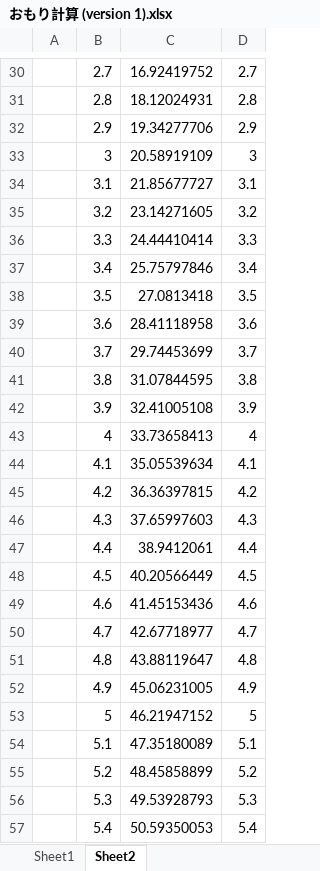
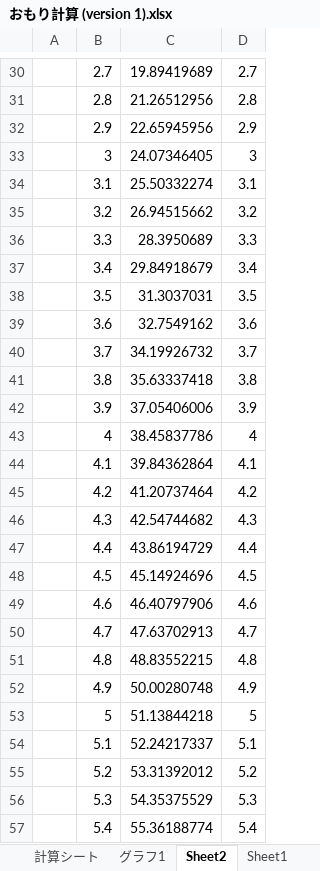
Before and after one commit to Pakfat50/GBA, an Excel workbook: 02_Hardware/V1.0/01_筐体/おもり計算 (version 1).xlsx, sheet Sheet2, drawn as a sheet; only a part is shown, gaps mark what is left out; values as stored, in another font and other column widths than the file's, no borders; charts and pictures not drawn; the diff covers the shown part only; the diff names each change by its address in the sheet, - before the commit and + after, or states it on an @@ line.

Commit message:
計算シートをアップデート

```diff
--- a/02_Hardware/V1.0/01_筐体/おもり計算 (version 1).xlsx (sheet Sheet2)
+++ b/02_Hardware/V1.0/01_筐体/おもり計算 (version 1).xlsx (sheet Sheet2)
+sheet tab: 計算シート
+sheet tab: グラフ1
@@ sheet tab order changed: 計算シート | グラフ1 | Sheet2 | Sheet1 @@
-C30: 16.92419752
+C30: 19.89419689
-C31: 18.12024931
+C31: 21.26512956
-C32: 19.34277706
+C32: 22.65945956
-C33: 20.58919109
+C33: 24.07346405
-C34: 21.85677727
+C34: 25.50332274
-C35: 23.14271605
+C35: 26.94515662
-C36: 24.44410414
+C36: 28.3950689
-C37: 25.75797846
+C37: 29.84918679
-C38: 27.0813418
+C38: 31.3037031
-C39: 28.41118958
+C39: 32.7549162
-C40: 29.74453699
+C40: 34.19926732
-C41: 31.07844595
+C41: 35.63337418
-C42: 32.41005108
+C42: 37.05406006
-C43: 33.73658413
+C43: 38.45837786
-C44: 35.05539634
+C44: 39.84362864
-C45: 36.36397815
+C45: 41.20737464
-C46: 37.65997603
+C46: 42.54744682
-C47: 38.9412061
+C47: 43.86194729
-C48: 40.20566449
+C48: 45.14924696
-C49: 41.45153436
+C49: 46.40797906
-C50: 42.67718977
+C50: 47.63702913
-C51: 43.88119647
+C51: 48.83552215
-C52: 45.06231005
+C52: 50.00280748
-C53: 46.21947152
+C53: 51.13844218
-C54: 47.35180089
+C54: 52.24217337
-C55: 48.45858899
+C55: 53.31392012
-C56: 49.53928793
+C56: 54.35375529
-C57: 50.59350053
+C57: 55.36188774
```
Also changed, not shown: 101 edited cells elsewhere in this sheet, sheet Sheet1, charts or pictures.
